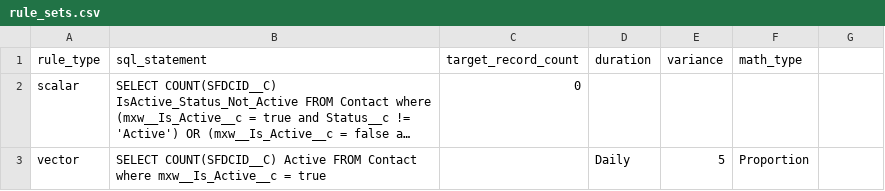
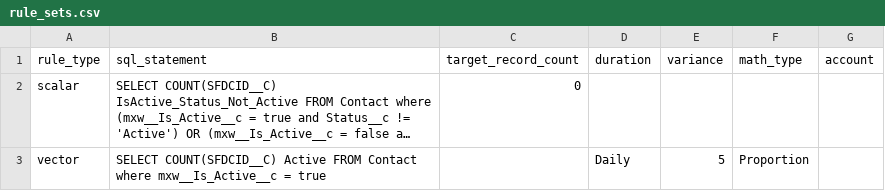
Before and after one commit to dariusstrasel/Salesforce_Database_Alerts, a CSV file: inputs/rule_sets.csv, drawn as a sheet; long unchanged cells end in …; the diff names each change by its address in the sheet, - before the commit and + after, or states it on an @@ line.

Commit message:
Added 'account' field into rule_set table DDL schema.

```diff
--- a/inputs/rule_sets.csv
+++ b/inputs/rule_sets.csv
-G1: (empty)
+G1: account
```
Also changed, not shown: 2 other files.
